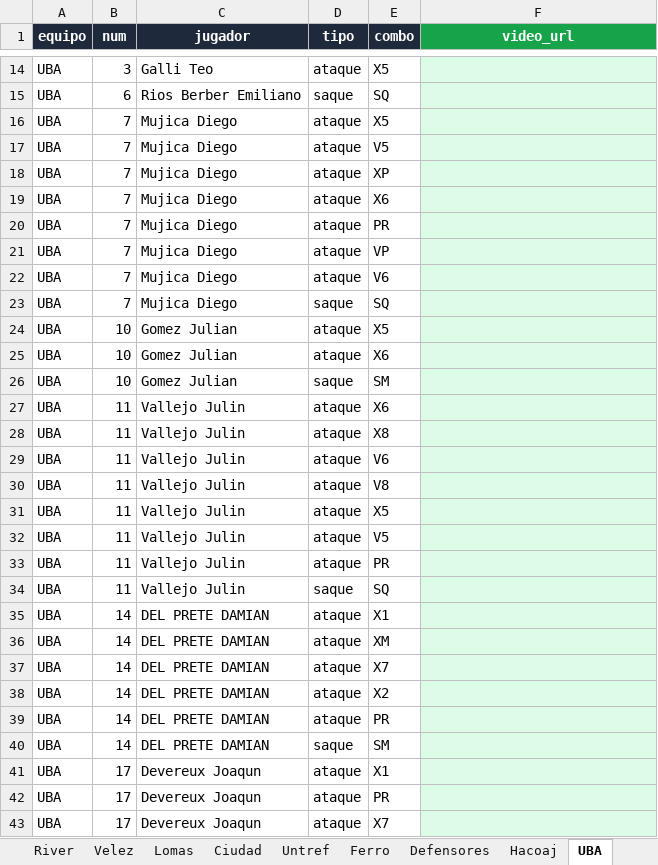
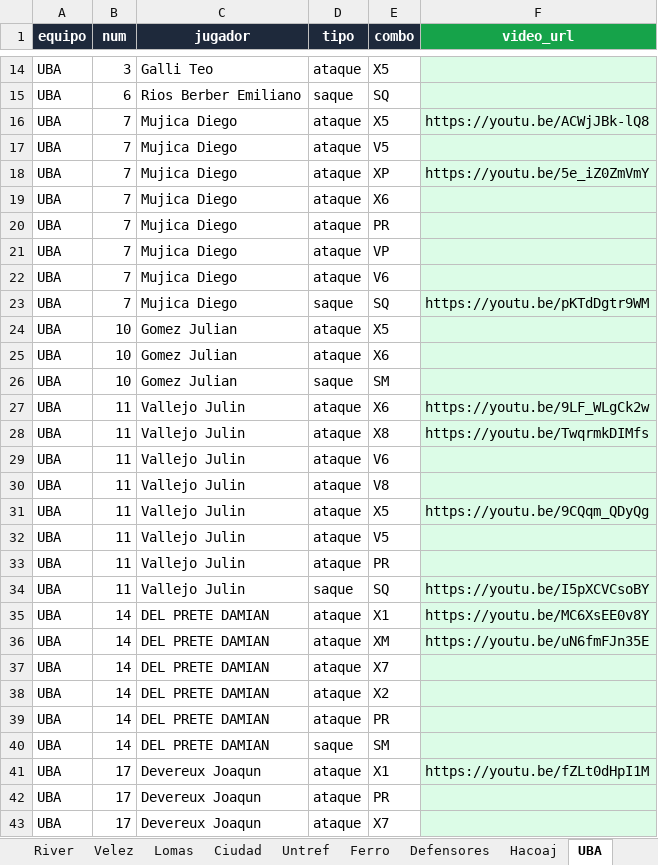
Before and after one commit to ignacioverdi/Voley-Stats, an Excel workbook: videos_casla.xlsx, sheet UBA, drawn as a sheet; only a part is shown, gaps mark what is left out; values as stored, in another font and other column widths than the file's, no borders; the diff covers the shown part only; the diff names each change by its address in the sheet, - before the commit and + after, or states it on an @@ line.

```diff
--- a/videos_casla.xlsx (sheet UBA)
+++ b/videos_casla.xlsx (sheet UBA)
-F16 (video_url): (empty)
+F16 (video_url): https://youtu.be/ACWjJBk-lQ8
-F18 (video_url): (empty)
+F18 (video_url): https://youtu.be/5e_iZ0ZmVmY
-F23 (video_url): (empty)
+F23 (video_url): https://youtu.be/pKTdDgtr9WM
-F27 (video_url): (empty)
+F27 (video_url): https://youtu.be/9LF_WLgCk2w
-F28 (video_url): (empty)
+F28 (video_url): https://youtu.be/TwqrmkDIMfs
-F31 (video_url): (empty)
+F31 (video_url): https://youtu.be/9CQqm_QDyQg
-F34 (video_url): (empty)
+F34 (video_url): https://youtu.be/I5pXCVCsoBY
-F35 (video_url): (empty)
+F35 (video_url): https://youtu.be/MC6XsEE0v8Y
-F36 (video_url): (empty)
+F36 (video_url): https://youtu.be/uN6fmFJn35E
-F41 (video_url): (empty)
+F41 (video_url): https://youtu.be/fZLt0dHpI1M
```
Also changed, not shown: 1 edited cell elsewhere in this sheet, sheet FIXTURE, sheet Campana, 1 other file.
